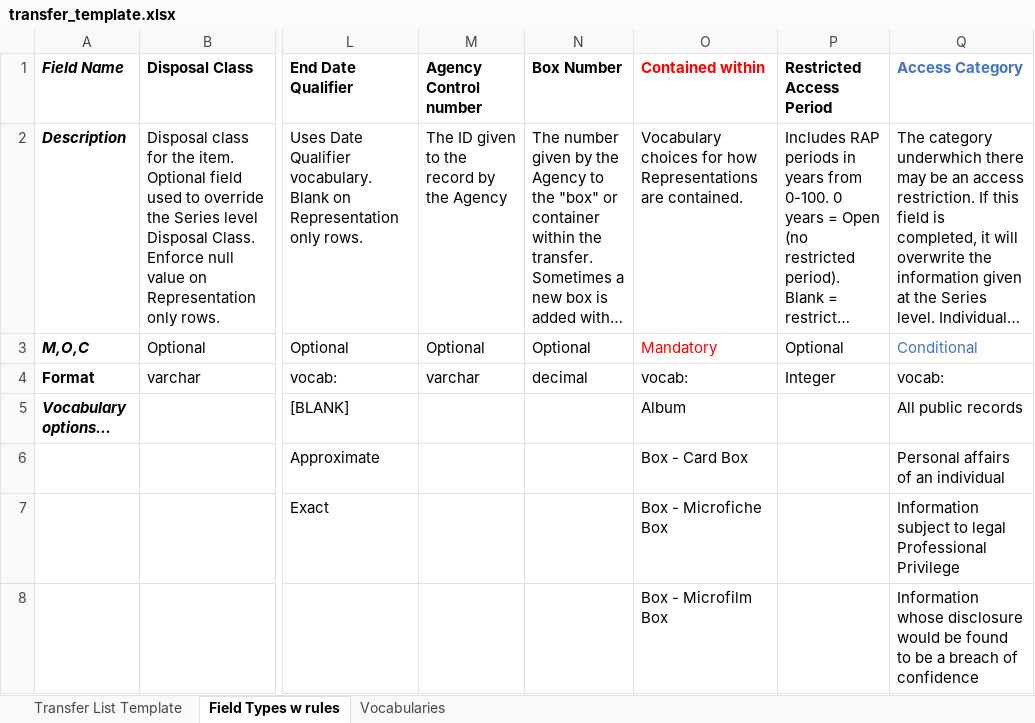
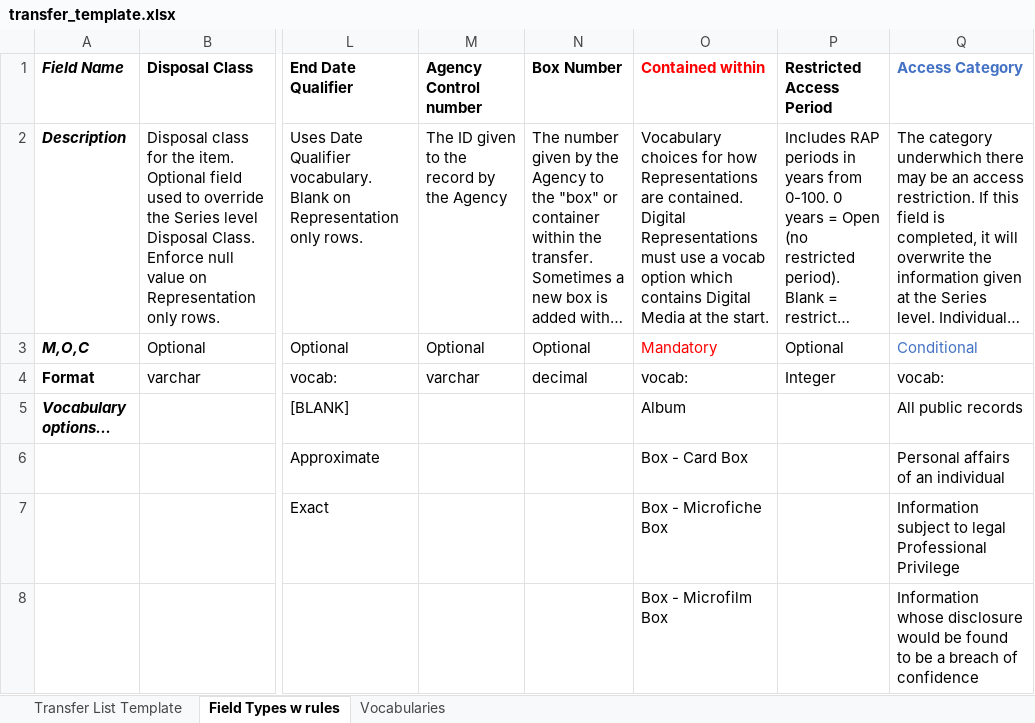
Before and after one commit to SaraCah/MAP, an Excel workbook: ui/app/static/transfer_template.xlsx, sheet Field Types w rules, drawn as a sheet; only a part is shown, gaps mark what is left out; long unchanged cells end in …; values as stored, in another font and other column widths than the file's, no borders; the diff names each change by its address in the sheet, - before the commit and + after, or states it on an @@ line.

Commit message:
Piv#171623460 Another new version of the transfer spreadsheet template

```diff
--- a/ui/app/static/transfer_template.xlsx (sheet Field Types w rules)
+++ b/ui/app/static/transfer_template.xlsx (sheet Field Types w rules)
-O2 (Contained within): …are contained.
+O2 (Contained within): …are contained. Digital Representations must use a vocab option which contains Digital Media at the start.
```
